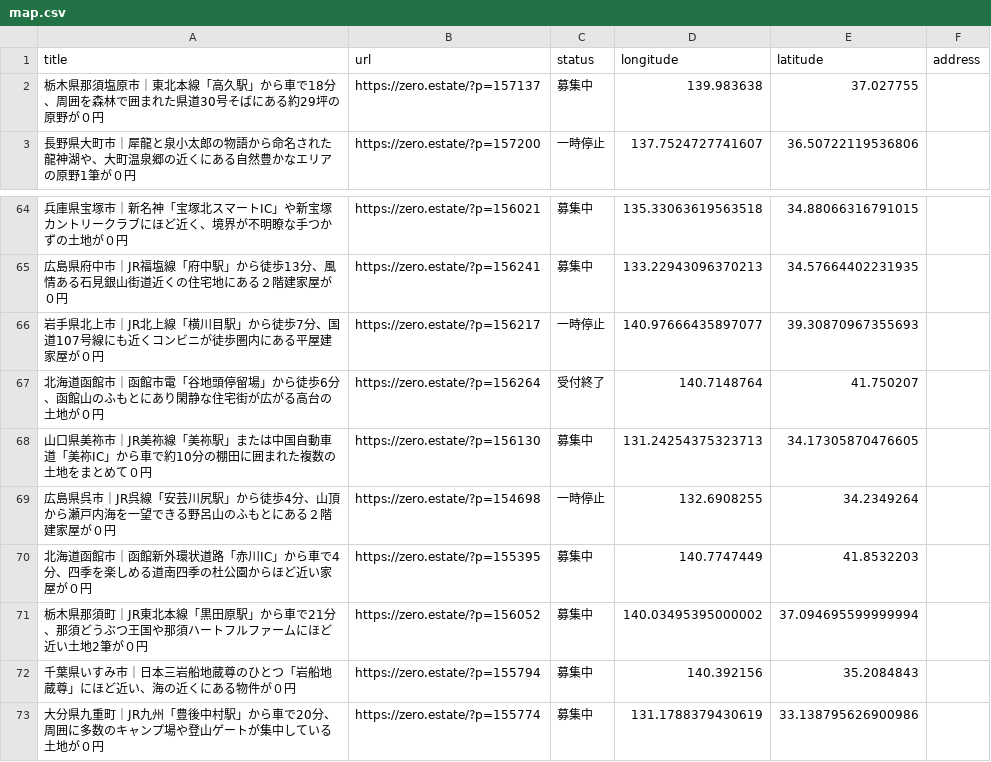
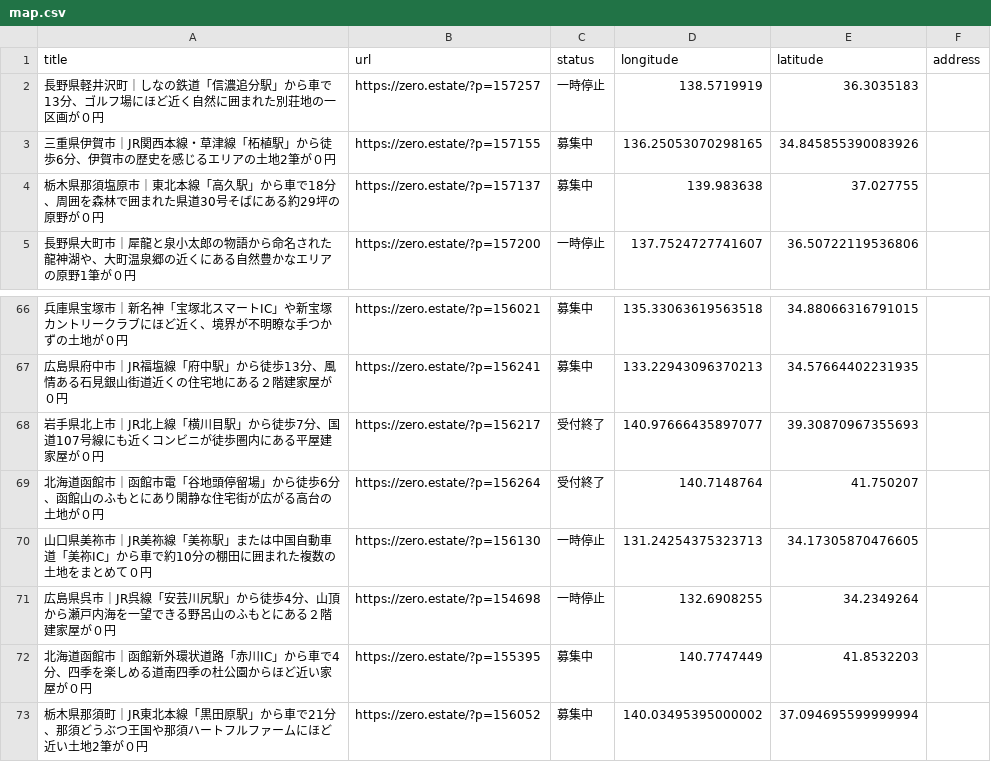
Before and after one commit to 5ym/zero-owner, a CSV file: map.csv, drawn as a sheet; only a part is shown, gaps mark what is left out; the shorter side is filled out with more unchanged rows.

```diff
--- a/map.csv
+++ b/map.csv
@@ -1,2 +1,4 @@
 title,url,status,longitude,latitude,address
+"長野県軽井沢町｜しなの鉄道「信濃追分駅」から車で13分、ゴルフ場にほど近く自然に囲まれた別荘地の一区画が０円",https://zero.estate/?p=157257,一時停止,138.5719919,36.3035183,
+"三重県伊賀市｜JR関西本線・草津線「柘植駅」から徒歩6分、伊賀市の歴史を感じるエリアの土地2筆が０円",https://zero.estate/?p=157155,募集中,136.25053070298165,34.845855390083926,
 "栃木県那須塩原市｜東北本線「高久駅」から車で18分、周囲を森林で囲まれた県道30号そばにある約29坪の原野が０円",https://zero.estate/?p=157137,募集中,139.983638,37.027755,
@@ -65,5 +67,5 @@ title,url,status,longitude,latitude,address
 "広島県府中市｜JR福塩線「府中駅」から徒歩13分、風情ある石見銀山街道近くの住宅地にある２階建家屋が０円",https://zero.estate/?p=156241,募集中,133.22943096370213,34.57664402231935,
-"岩手県北上市｜JR北上線「横川目駅」から徒歩7分、国道107号線にも近くコンビニが徒歩圏内にある平屋建家屋が０円",https://zero.estate/?p=156217,一時停止,140.97666435897077,39.30870967355693,
+"岩手県北上市｜JR北上線「横川目駅」から徒歩7分、国道107号線にも近くコンビニが徒歩圏内にある平屋建家屋が０円",https://zero.estate/?p=156217,受付終了,140.97666435897077,39.30870967355693,
 "北海道函館市｜函館市電「谷地頭停留場」から徒歩6分、函館山のふもとにあり閑静な住宅街が広がる高台の土地が０円",https://zero.estate/?p=156264,受付終了,140.7148764,41.750207,
-"山口県美祢市｜JR美祢線「美祢駅」または中国自動車道「美祢IC」から車で約10分の棚田に囲まれた複数の土地をまとめて０円",https://zero.estate/?p=156130,募集中,131.24254375323713,34.17305870476605,
+"山口県美祢市｜JR美祢線「美祢駅」または中国自動車道「美祢IC」から車で約10分の棚田に囲まれた複数の土地をまとめて０円",https://zero.estate/?p=156130,一時停止,131.24254375323713,34.17305870476605,
 "広島県呉市｜JR呉線「安芸川尻駅」から徒歩4分、山頂から瀬戸内海を一望できる野呂山のふもとにある２階建家屋が０円",https://zero.estate/?p=154698,一時停止,132.6908255,34.2349264,
```
